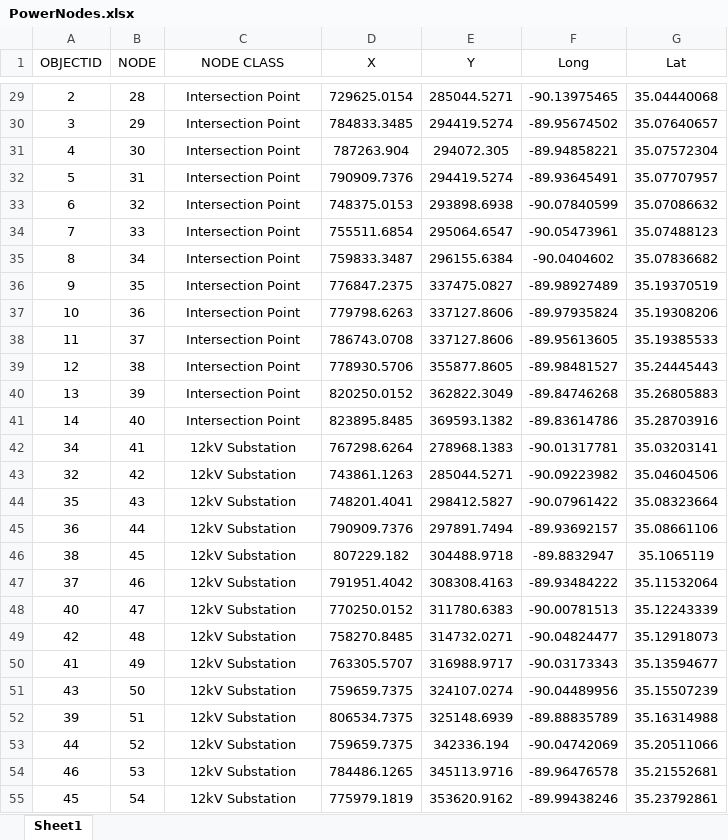
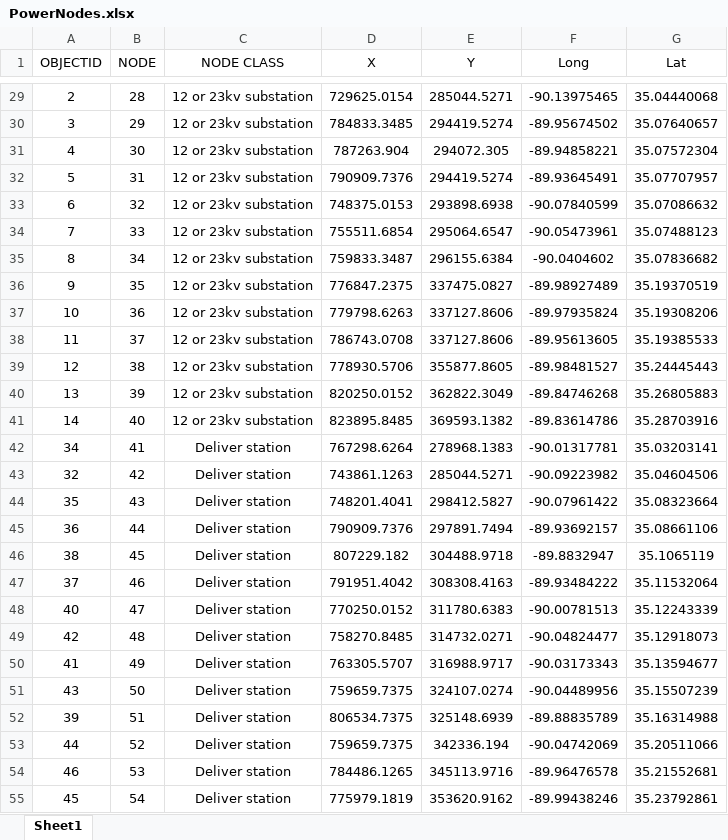
Before and after one commit to yuwvandy/Infrastructure-network-simulation, an Excel workbook: PowerNodes.xlsx, sheet Sheet1, drawn as a sheet; only a part is shown, gaps mark what is left out; values as stored, in another font and other column widths than the file's, no borders; the diff covers the shown part only; the diff names each change by its address in the sheet, - before the commit and + after, or states it on an @@ line.

```diff
--- a/PowerNodes.xlsx (sheet Sheet1)
+++ b/PowerNodes.xlsx (sheet Sheet1)
-C29:C41 (NODE CLASS): Intersection Point
+C29:C41 (NODE CLASS): 12 or 23kv substation
-C42:C55 (NODE CLASS): 12kV Substation
+C42:C55 (NODE CLASS): Deliver station
```
Also changed, not shown: 33 edited cells elsewhere in this sheet, GasNodes.xlsx, WaterNodes.xlsx, 5 other files.
